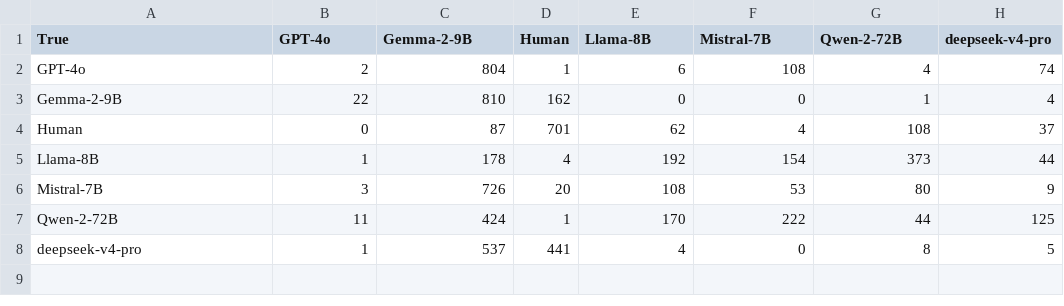
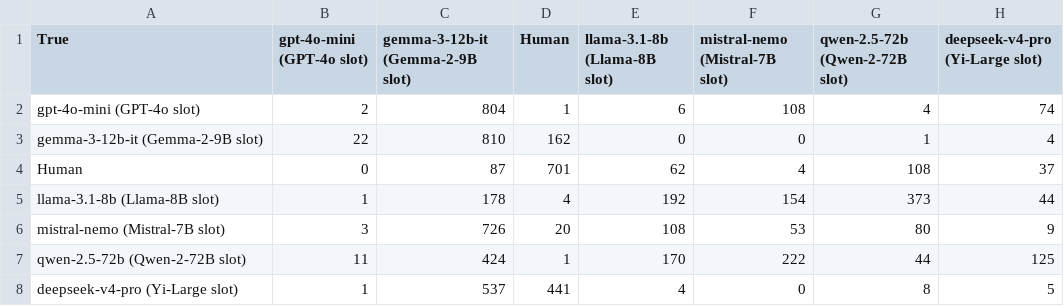
Before and after one commit to BaselCS/ai_text_detection, a CSV file: results/phase3/T1_cnn_7class_confusion_clean.csv, drawn as a sheet.

```diff
--- a/results/phase3/T1_cnn_7class_confusion_clean.csv
+++ b/results/phase3/T1_cnn_7class_confusion_clean.csv
@@ -1,8 +1,8 @@
-True,GPT-4o,Gemma-2-9B,Human,Llama-8B,Mistral-7B,Qwen-2-72B,deepseek-v4-pro
-GPT-4o,2,804,1,6,108,4,74
-Gemma-2-9B,22,810,162,0,0,1,4
+True,gpt-4o-mini (GPT-4o slot),gemma-3-12b-it (Gemma-2-9B slot),Human,llama-3.1-8b (Llama-8B slot),mistral-nemo (Mistral-7B slot),qwen-2.5-72b (Qwen-2-72B slot),deepseek-v4-pro (Yi-Large slot)
+gpt-4o-mini (GPT-4o slot),2,804,1,6,108,4,74
+gemma-3-12b-it (Gemma-2-9B slot),22,810,162,0,0,1,4
 Human,0,87,701,62,4,108,37
-Llama-8B,1,178,4,192,154,373,44
-Mistral-7B,3,726,20,108,53,80,9
-Qwen-2-72B,11,424,1,170,222,44,125
-deepseek-v4-pro,1,537,441,4,0,8,5
+llama-3.1-8b (Llama-8B slot),1,178,4,192,154,373,44
+mistral-nemo (Mistral-7B slot),3,726,20,108,53,80,9
+qwen-2.5-72b (Qwen-2-72B slot),11,424,1,170,222,44,125
+deepseek-v4-pro (Yi-Large slot),1,537,441,4,0,8,5
```
Also changed, not shown: results/phase3/T1_cnn_6class_confusion_clean.csv, results/phase3/T1_cnn_6class_confusion_raw.csv, 55 other files.
